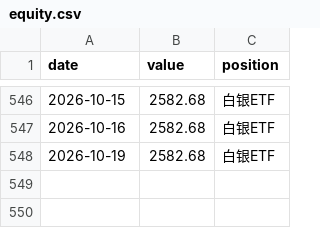
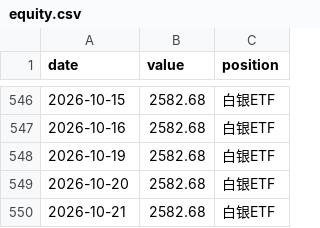
Before and after one commit to 123tyu593/etf-momentum-dashboard, a CSV file: equity.csv, drawn as a sheet; only a part is shown, gaps mark what is left out; the diff names each change by its address in the sheet, - before the commit and + after, or states it on an @@ line.

```diff
--- a/equity.csv
+++ b/equity.csv
+row 549: 2026-10-20 | 2582.68 | 白银ETF
+row 550: 2026-10-21 | 2582.68 | 白银ETF
```
Also changed, not shown: 1 other file.
